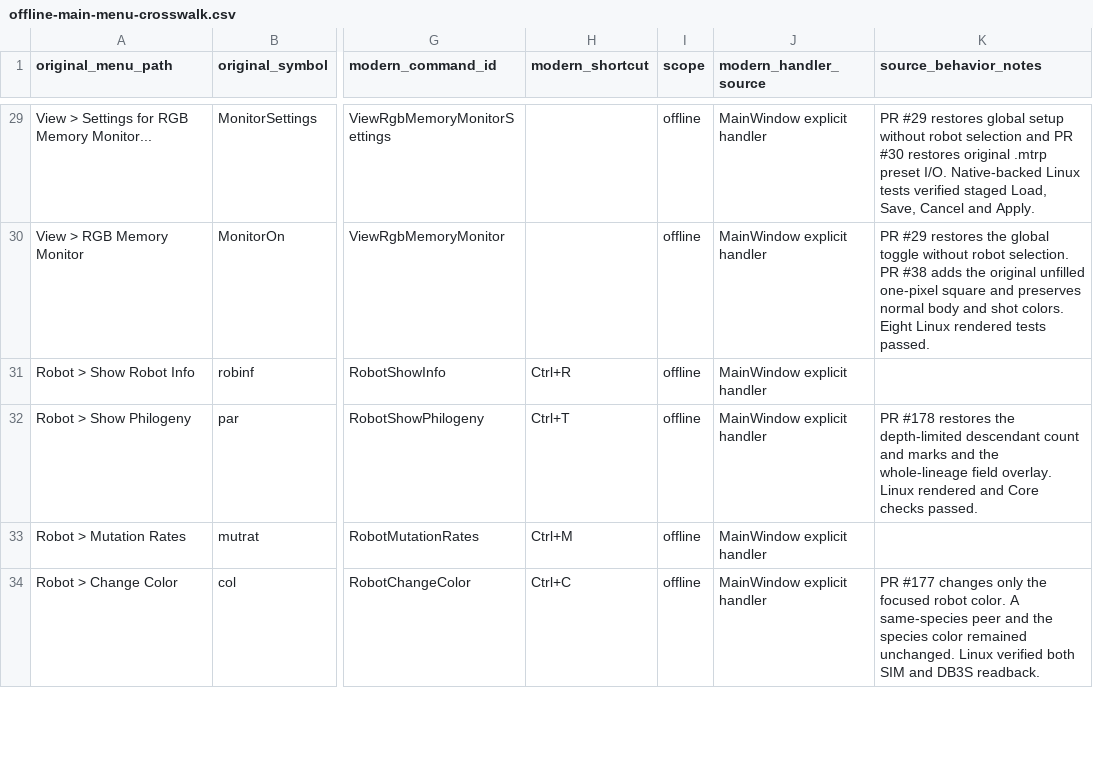
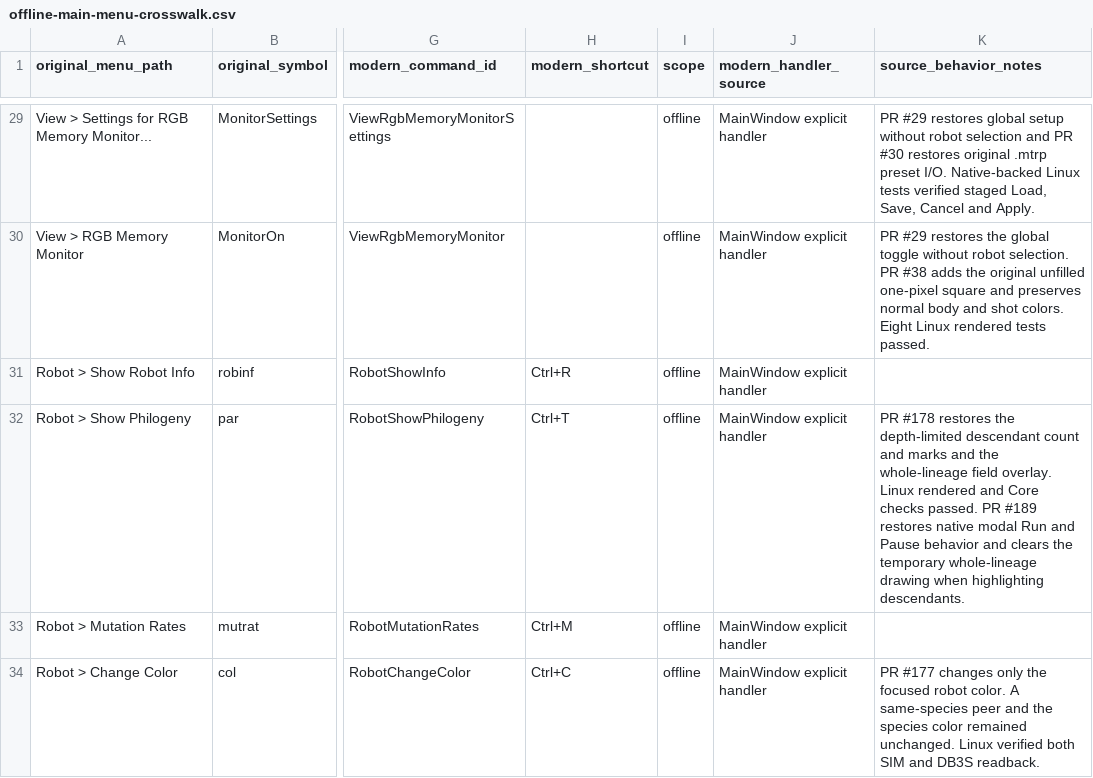
Before and after one commit to BobertNeek/Darwinbots-Modern, a CSV file: modern/docs/offline-main-menu-crosswalk.csv, drawn as a sheet; only a part is shown, gaps mark what is left out; the diff covers the shown part only; the diff names each change by its address in the sheet, - before the commit and + after, or states it on an @@ line.

```diff
--- a/modern/docs/offline-main-menu-crosswalk.csv
+++ b/modern/docs/offline-main-menu-crosswalk.csv
-K32 (source_behavior_notes): …checks passed.
+K32 (source_behavior_notes): …checks passed. PR #189 restores native modal Run and Pause behavior and clears the temporary whole-lineage drawing when highlighting descendants.
```
Also changed, not shown: 7 edited cells elsewhere in this file, 1 other file.
